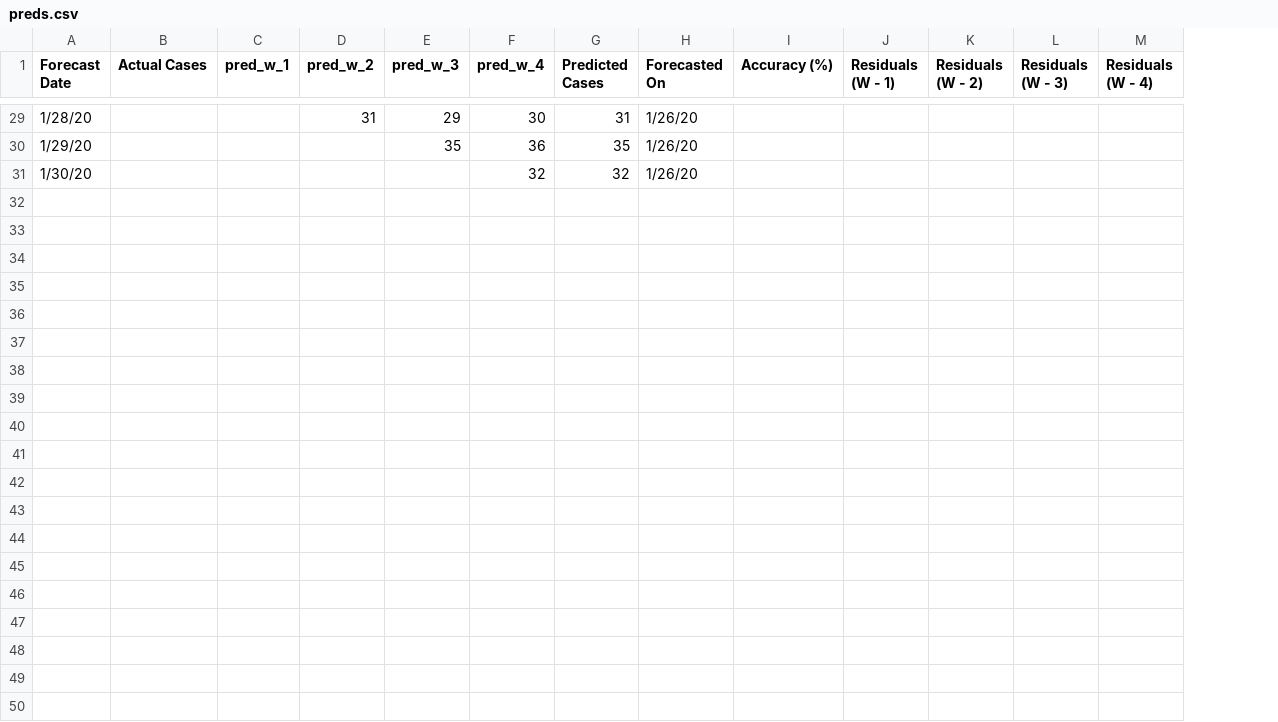
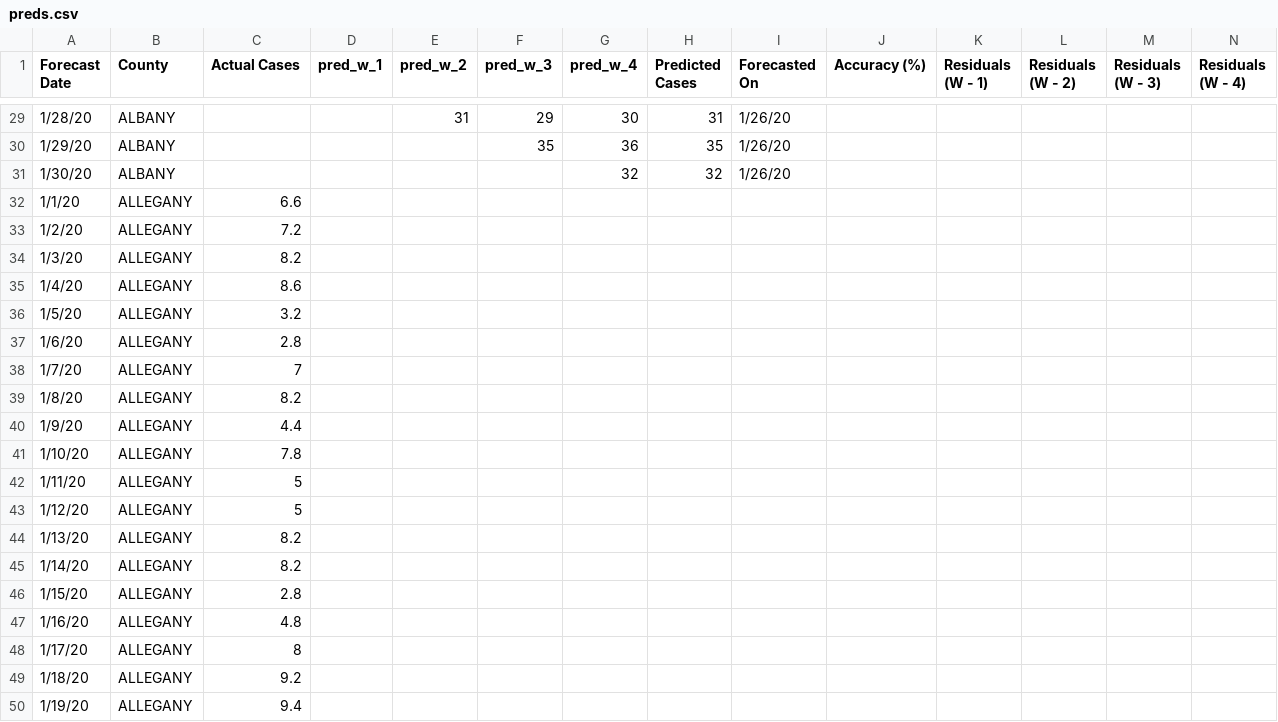
Before and after one commit to guptashrey/spread-of-airborne-diseases, a CSV file: data/preds.csv, drawn as a sheet; only a part is shown, gaps mark what is left out; the diff covers the shown part only; the diff names each change by its address in the sheet, - before the commit and + after, or states it on an @@ line.

```diff
--- a/data/preds.csv
+++ b/data/preds.csv
+column B (County), rows 29-31: all ALBANY
+row 32: 1/1/20 | ALLEGANY | 6.6
+row 33: 1/2/20 | ALLEGANY | 7.2
+row 34: 1/3/20 | ALLEGANY | 8.2
+row 35: 1/4/20 | ALLEGANY | 8.6
+row 36: 1/5/20 | ALLEGANY | 3.2
+row 37: 1/6/20 | ALLEGANY | 2.8
+row 38: 1/7/20 | ALLEGANY | 7
+row 39: 1/8/20 | ALLEGANY | 8.2
+row 40: 1/9/20 | ALLEGANY | 4.4
+row 41: 1/10/20 | ALLEGANY | 7.8
+row 42: 1/11/20 | ALLEGANY | 5
+row 43: 1/12/20 | ALLEGANY | 5
+row 44: 1/13/20 | ALLEGANY | 8.2
+row 45: 1/14/20 | ALLEGANY | 8.2
+row 46: 1/15/20 | ALLEGANY | 2.8
+row 47: 1/16/20 | ALLEGANY | 4.8
+row 48: 1/17/20 | ALLEGANY | 8
+row 49: 1/18/20 | ALLEGANY | 9.2
+row 50: 1/19/20 | ALLEGANY | 9.4
```
Also changed, not shown: 11 added rows elsewhere in this file, 1 other file.
